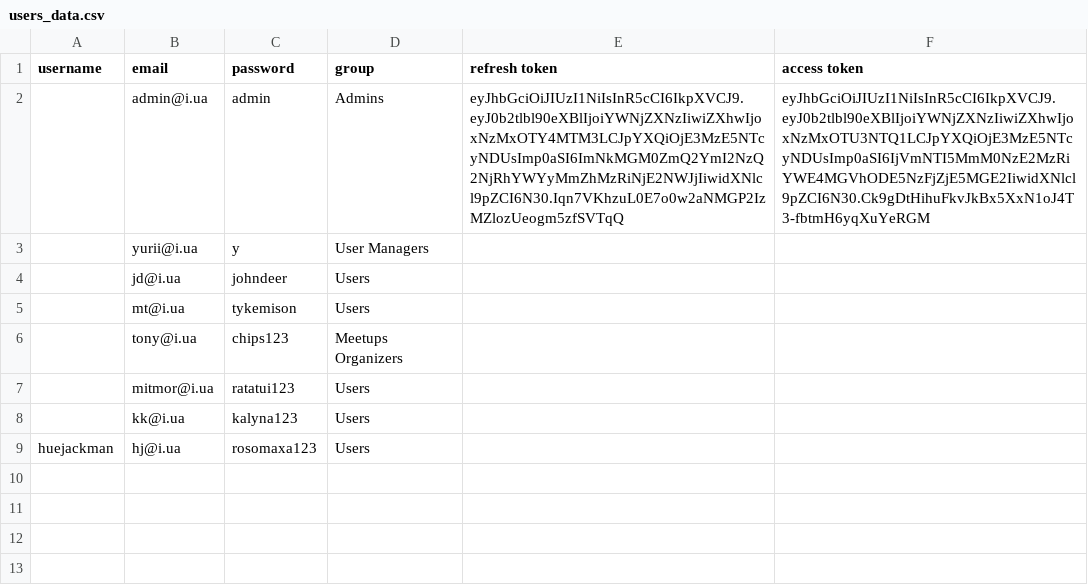
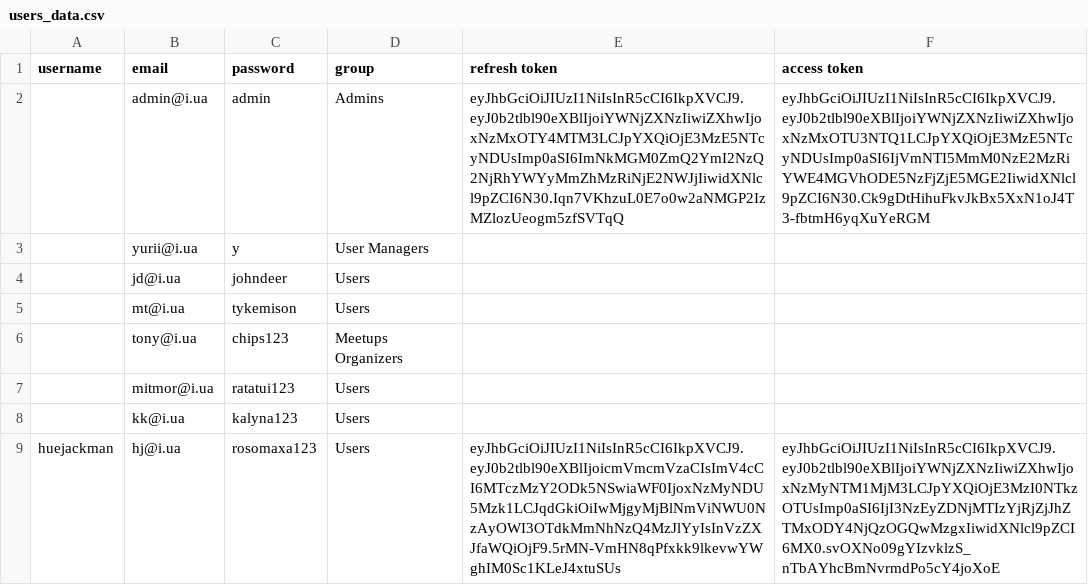
Before and after one commit to Yurii-Levchenko/live_stock_data_iot, a CSV file: users_data.csv, drawn as a sheet.

Commit message:
Table works, connection with device imitating python file works, stock prices are being published, listened to, written to db and showed to user on home page

```diff
--- a/users_data.csv
+++ b/users_data.csv
@@ -8,2 +8,2 @@ username,email,password,group,refresh token,access token,
 ,kk@i.ua,kalyna123,Users,,,
-huejackman,hj@i.ua,rosomaxa123,Users,,,
+huejackman,hj@i.ua,rosomaxa123,Users,eyJhbGciOiJIUzI1NiIsInR5cCI6IkpXVCJ9.eyJ0b2tlbl90eXBlIjoicmVmcmVzaCIsImV4cCI6MTczMzY2ODk5NSwiaWF0IjoxNzMyNDU5Mzk1LCJqdGkiOiIwMjgyMjBlNmViNWU0NzAyOWI3OTdkMmNhNzQ4MzJlYyIsInVzZXJfaWQiOjF9.5rMN-VmHN8qPfxkk9lkevwYWghIM0Sc1KLeJ4xtuSUs,eyJhbGciOiJIUzI1NiIsInR5cCI6IkpXVCJ9.eyJ0b2tlbl90eXBlIjoiYWNjZXNzIiwiZXhwIjoxNzMyNTM1MjM3LCJpYXQiOjE3MzI0NTkzOTUsImp0aSI6IjI3NzEyZDNjMTIzYjRjZjJhZTMxODY4NjQzOGQwMzgxIiwidXNlcl9pZCI6MX0.svOXNo09gYIzvklzS_nTbAYhcBmNvrmdPo5cY4joXoE,
```
Also changed, not shown: 24 other files.
